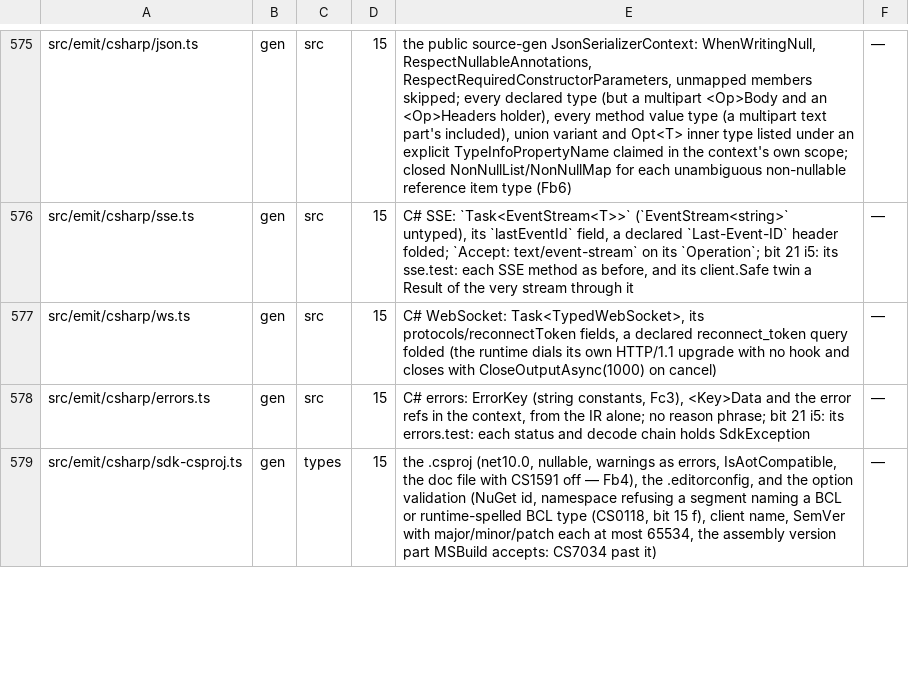
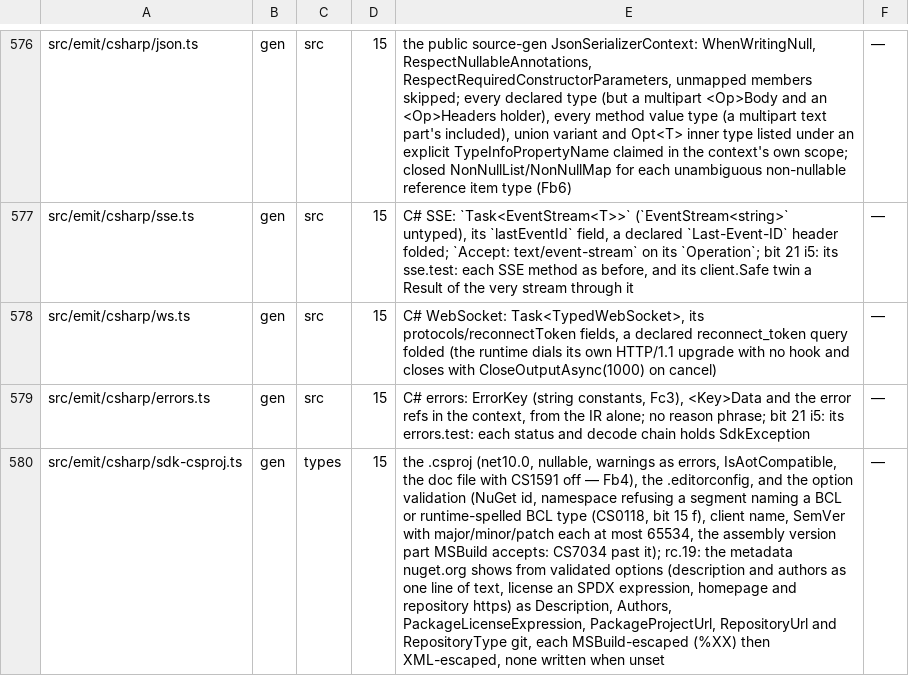
Before and after one commit to workerstack/backend, a TSV file: blueprint/files.tsv, drawn as a sheet; only a part is shown, gaps mark what is left out; addresses are those after the commit; the diff covers the shown part only; the diff names each change by its address in the sheet, - before the commit and + after, or states it on an @@ line.

Commit message:
feat(gen): give the csharp and java packages the metadata nuget.org and maven central require
--csharp-description, --csharp-authors, --csharp-license, --csharp-homepage and
--csharp-repository write the .csproj's Description, Authors, PackageLicenseExpression,
PackageProjectUrl and RepositoryUrl with RepositoryType git, MSBuild- then XML-escaped.

--java-description, --java-homepage, --java-license, --java-developer and --java-repository
write the POM's description, url, licenses, developers and scm, which Central's Portal
refuses a deployment without.

Each value is validated at generate against grammars the targets share (shared/metadata.ts).
An offline dotnet pack and publishToMavenLocal read every value back.

```diff
--- a/blueprint/files.tsv
+++ b/blueprint/files.tsv
-E580: …CS7034 past it)
+E580: …CS7034 past it); rc.19: the metadata nuget.org shows from validated options (description and authors as one line of text, license an SPDX expression, homepage and repository https) as Description, Authors, PackageLicenseExpression, PackageProjectUrl, RepositoryUrl and RepositoryType git, each MSBuild-escaped (%XX) then XML-escaped, none written when unset
```
Also changed, not shown: 2 added rows and 3 edited cells elsewhere in this file, 13 other files.
